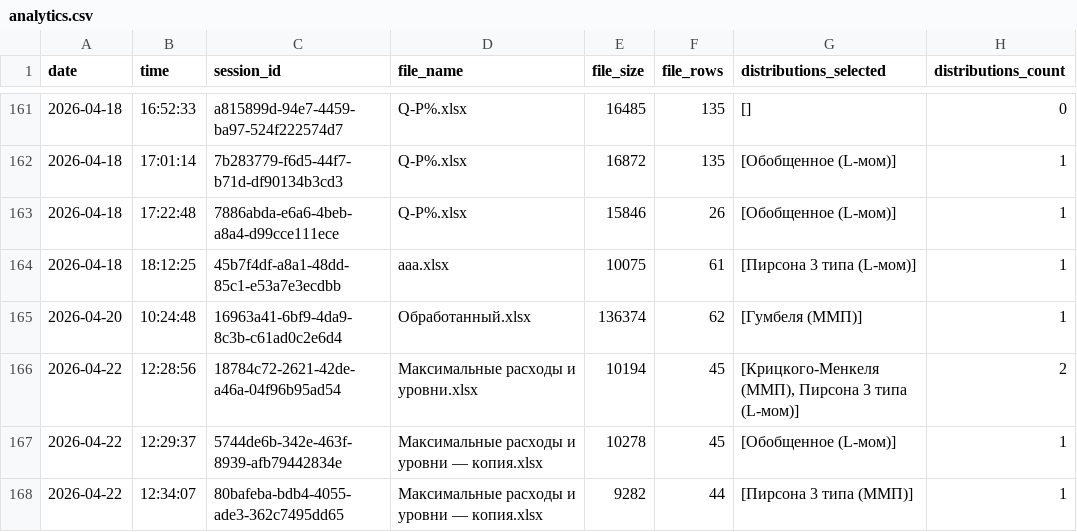
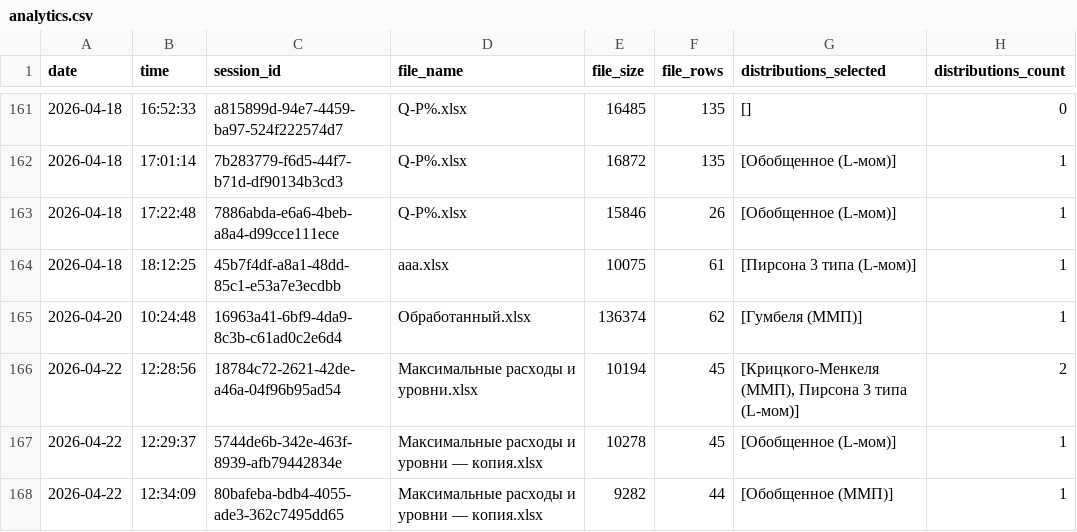
Before and after one commit to IliaKurdukov/the_security_curves, a CSV file: analytics.csv, drawn as a sheet; only a part is shown, gaps mark what is left out; the diff names each change by its address in the sheet, - before the commit and + after, or states it on an @@ line.

Commit message:
Update analytics: 2026-04-22 12:34

```diff
--- a/analytics.csv
+++ b/analytics.csv
-B168 (time): 12:34:07
+B168 (time): 12:34:09
-G168 (distributions_selected): [Пирсона 3 типа (ММП)]
+G168 (distributions_selected): [Обобщенное (ММП)]
```
